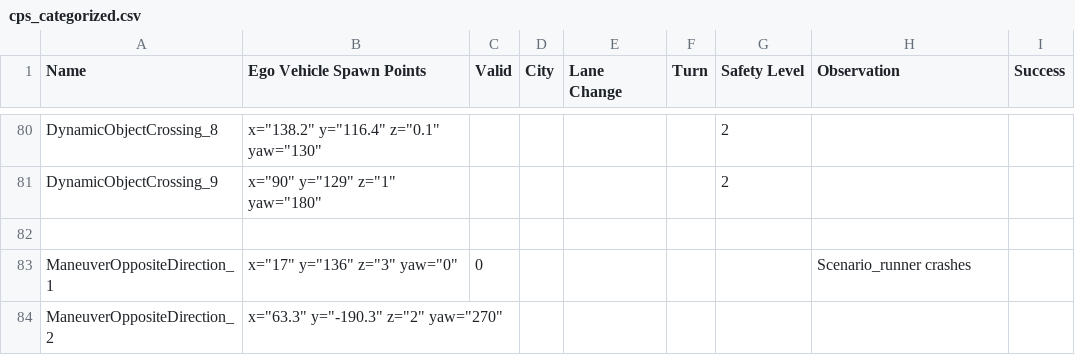
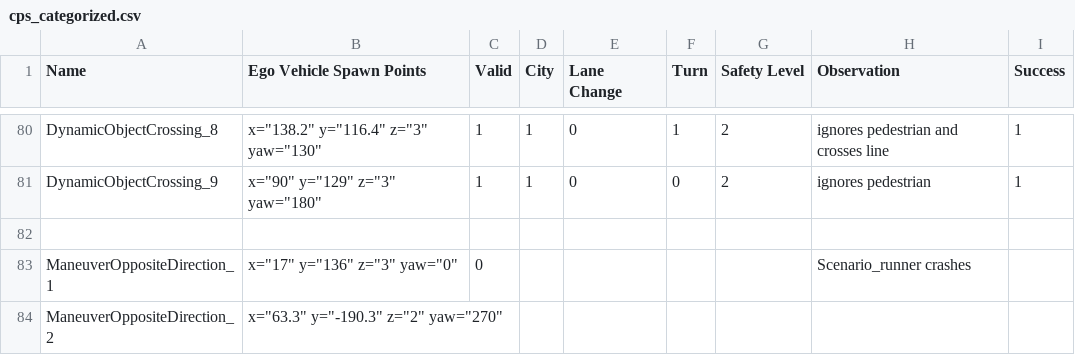
Before and after one commit to janousy/CPS-DevOps, a CSV file: cps_categorized.csv, drawn as a sheet; only a part is shown, gaps mark what is left out; the diff covers the shown part only; the diff names each change by its address in the sheet, - before the commit and + after, or states it on an @@ line.

```diff
--- a/cps_categorized.csv
+++ b/cps_categorized.csv
-B80 (Ego Vehicle Spawn Points): x="138.2" y="116.4" z="0.1" yaw="130"
+B80 (Ego Vehicle Spawn Points): x="138.2" y="116.4" z="3" yaw="130"
-C80:C81 (Valid): (empty)
+C80:C81 (Valid): 1
-D80:D81 (City): (empty)
+D80:D81 (City): 1
-E80:E81 (Lane Change): (empty)
+E80:E81 (Lane Change): 0
-F80 (Turn): (empty)
+F80 (Turn): 1
-H80 (Observation): (empty)
+H80 (Observation): ignores pedestrian and crosses line
-I80:I81 (Success): (empty)
+I80:I81 (Success): 1
-B81 (Ego Vehicle Spawn Points): x="90" y="129" z="1" yaw="180"
+B81 (Ego Vehicle Spawn Points): x="90" y="129" z="3" yaw="180"
-F81 (Turn): (empty)
+F81 (Turn): 0
-H81 (Observation): (empty)
+H81 (Observation): ignores pedestrian
```
Also changed, not shown: 58 edited cells elsewhere in this file.
